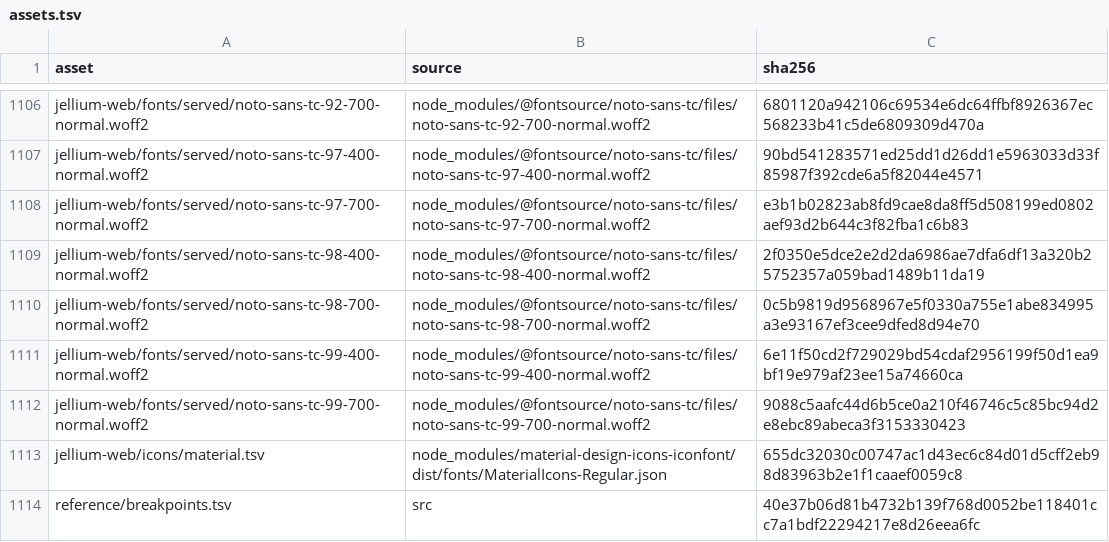
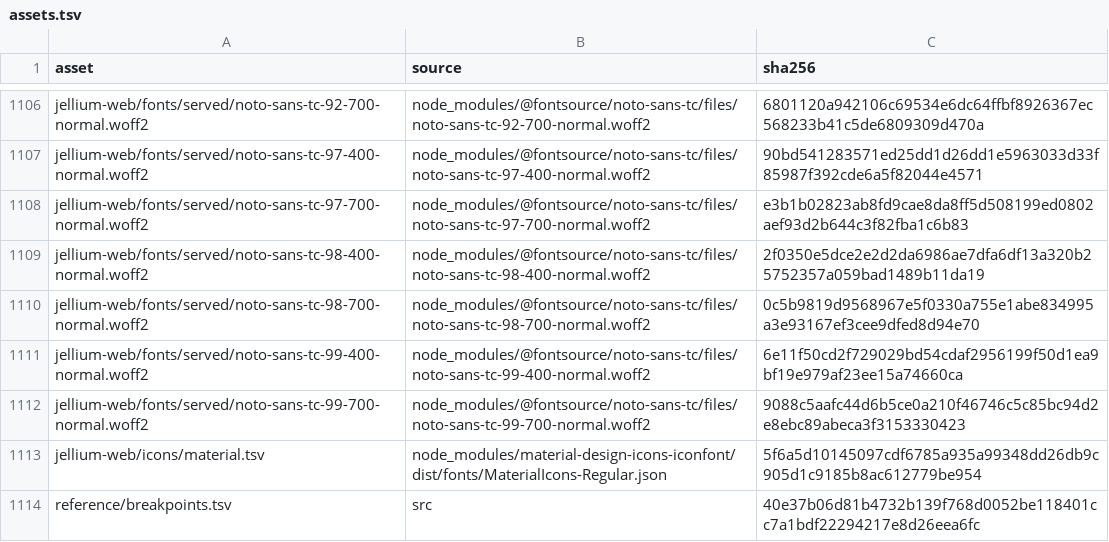
Before and after one commit to andrewrabert/jellium-cli, a TSV file: reference/assets.tsv, drawn as a sheet; only a part is shown, gaps mark what is left out.

```diff
--- a/reference/assets.tsv
+++ b/reference/assets.tsv
@@ -1112,3 +1112,3 @@ jellium-web/fonts/served/noto-sans-tc-99-400-normal.woff2	node_modules/@fontsour
 jellium-web/fonts/served/noto-sans-tc-99-700-normal.woff2	node_modules/@fontsource/noto-sans-tc/files/noto-sans-tc-99-700-normal.woff2	9088c5aafc44d6b5ce0a210f46746c5c85bc94d2e8ebc89abeca3f3153330423
-jellium-web/icons/material.tsv	node_modules/material-design-icons-iconfont/dist/fonts/MaterialIcons-Regular.json	655dc32030c00747ac1d43ec6c84d01d5cff2eb98d83963b2e1f1caaef0059c8
+jellium-web/icons/material.tsv	node_modules/material-design-icons-iconfont/dist/fonts/MaterialIcons-Regular.json	5f6a5d10145097cdf6785a935a99348dd26db9c905d1c9185b8ac612779be954
 reference/breakpoints.tsv	src	40e37b06d81b4732b139f768d0052be118401cc7a1bdf22294217e8d26eea6fc
```
Also changed, not shown: jellium-web/icons/material.tsv, reference/provenance.tsv, 30 other files.
